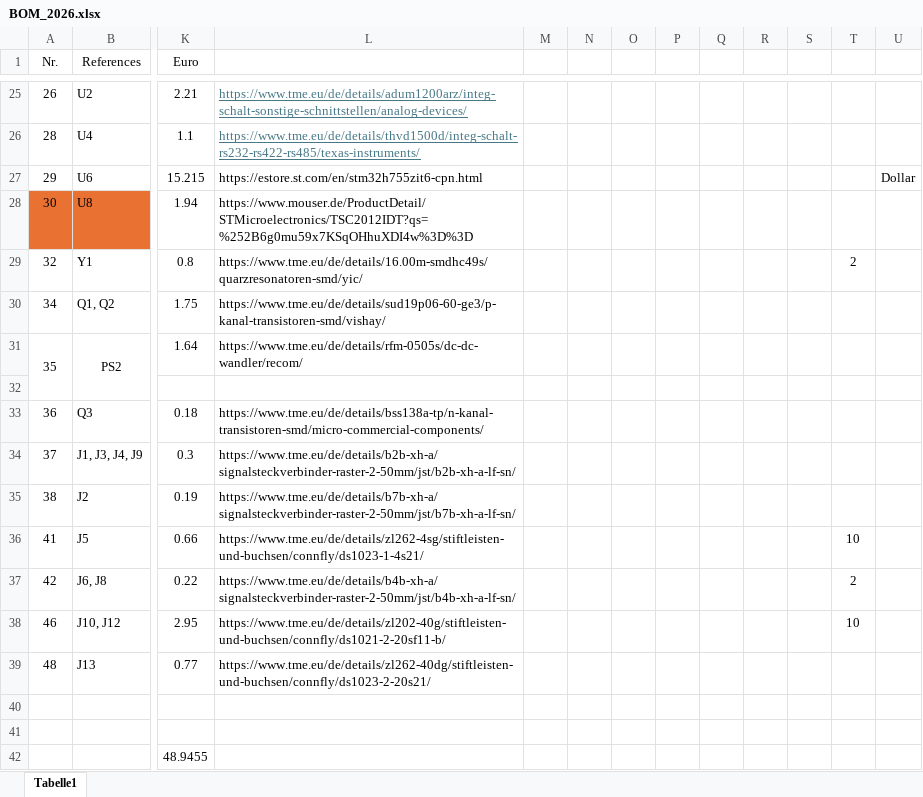
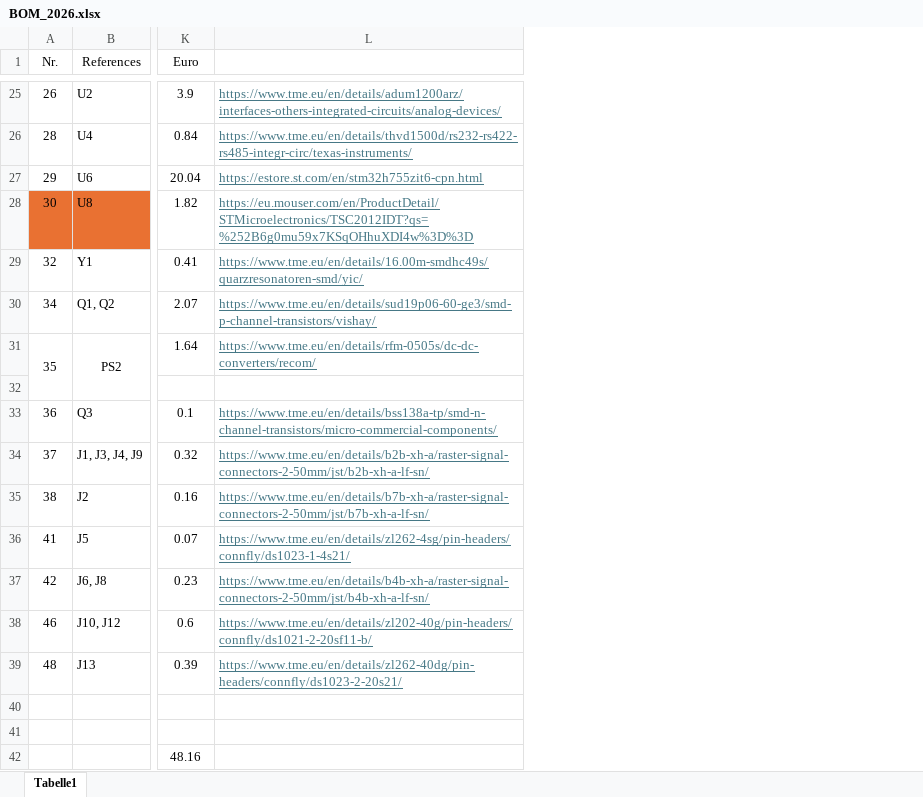
Before and after one commit to eet-tub/EET-BMS, an Excel workbook: Hardware/EET_BMS_Layout/bom/BOM_2026.xlsx, sheet Tabelle1, drawn as a sheet; only a part is shown, gaps mark what is left out; values as stored, in another font and other column widths than the file's, no borders; removed rows and columns are numbered as before the commit, all else as after; the diff covers the shown part only; the diff names each change by its address in the sheet, - before the commit and + after, or states it on an @@ line.

```diff
--- a/Hardware/EET_BMS_Layout/bom/BOM_2026.xlsx (sheet Tabelle1)
+++ b/Hardware/EET_BMS_Layout/bom/BOM_2026.xlsx (sheet Tabelle1)
-column L, rows 25-39: https://www.tme.eu/de/details/adum1200arz/integ-schalt-sonstige-schnittstellen/analog-devices/ | https://www.tme.eu/de/details/thvd1500d/integ-schalt-rs232-rs422-rs485/texas-instruments/ | https://estore.st.com/en/stm32h755zit6-cpn.html | https://www.mouser.de/ProductDetail/STMicroelectronics/TSC2012IDT?qs=%252B6g0mu59x7KSqOHhuXDI4w%3D%3D | https://www.tme.eu/de/details/16.00m-smdhc49s/quarzresonatoren-smd/yic/ | https://www.tme.eu/de/details/sud19p06-60-ge3/p-kanal-transistoren-smd/vishay/ | https://www.tme.eu/de/details/rfm-0505s/dc-dc-wandler/recom/ |  | https://www.tme.eu/de/details/bss138a-tp/n-kanal-transistoren-smd/micro-commercial-components/ | https://www.tme.eu/de/details/b2b-xh-a/signalsteckverbinder-raster-2-50mm/jst/b2b-xh-a-lf-sn/ | https://www.tme.eu/de/details/b7b-xh-a/signalsteckverbinder-raster-2-50mm/jst/b7b-xh-a-lf-sn/ | https://www.tme.eu/de/details/zl262-4sg/stiftleisten-und-buchsen/connfly/ds1023-1-4s21/ | https://www.tme.eu/de/details/b4b-xh-a/signalsteckverbinder-raster-2-50mm/jst/b4b-xh-a-lf-sn/ | https://www.tme.eu/de/details/zl202-40g/stiftleisten-und-buchsen/connfly/ds1021-2-20sf11-b/ | https://www.tme.eu/de/details/zl262-40dg/stiftleisten-und-buchsen/connfly/ds1023-2-20s21/
-column M, empty
-column N, empty
-column O, empty
-column P, empty
-column Q, empty
-column R, empty
-column S, empty
-column T, rows 29-38: 2 |  |  |  |  |  |  | 10 | 2 | 10
-column U, row 27: Dollar
+column L, rows 25-39: https://www.tme.eu/en/details/adum1200arz/interfaces-others-integrated-circuits/analog-devices/ | https://www.tme.eu/en/details/thvd1500d/rs232-rs422-rs485-integr-circ/texas-instruments/ | https://estore.st.com/en/stm32h755zit6-cpn.html | https://eu.mouser.com/en/ProductDetail/STMicroelectronics/TSC2012IDT?qs=%252B6g0mu59x7KSqOHhuXDI4w%3D%3D | https://www.tme.eu/en/details/16.00m-smdhc49s/quarzresonatoren-smd/yic/ | https://www.tme.eu/en/details/sud19p06-60-ge3/smd-p-channel-transistors/vishay/ | https://www.tme.eu/en/details/rfm-0505s/dc-dc-converters/recom/ |  | https://www.tme.eu/en/details/bss138a-tp/smd-n-channel-transistors/micro-commercial-components/ | https://www.tme.eu/en/details/b2b-xh-a/raster-signal-connectors-2-50mm/jst/b2b-xh-a-lf-sn/ | https://www.tme.eu/en/details/b7b-xh-a/raster-signal-connectors-2-50mm/jst/b7b-xh-a-lf-sn/ | https://www.tme.eu/en/details/zl262-4sg/pin-headers/connfly/ds1023-1-4s21/ | https://www.tme.eu/en/details/b4b-xh-a/raster-signal-connectors-2-50mm/jst/b4b-xh-a-lf-sn/ | https://www.tme.eu/en/details/zl202-40g/pin-headers/connfly/ds1021-2-20sf11-b/ | https://www.tme.eu/en/details/zl262-40dg/pin-headers/connfly/ds1023-2-20s21/
-K25 (Euro): 2.21
+K25 (Euro): 3.9
-K26 (Euro): 1.1
+K26 (Euro): 0.84
-K27 (Euro): 15.215
+K27 (Euro): 20.04
-K28 (Euro): 1.94
+K28 (Euro): 1.82
-K29 (Euro): 0.8
+K29 (Euro): 0.41
-K30 (Euro): 1.75
+K30 (Euro): 2.07
-K33 (Euro): 0.18
+K33 (Euro): 0.1
-K34 (Euro): 0.3
+K34 (Euro): 0.32
-K35 (Euro): 0.19
+K35 (Euro): 0.16
-K36 (Euro): 0.66
+K36 (Euro): 0.07
-K37 (Euro): 0.22
+K37 (Euro): 0.23
-K38 (Euro): 2.95
+K38 (Euro): 0.6
-K39 (Euro): 0.77
+K39 (Euro): 0.39
-K42 (Euro): 48.9455
+K42 (Euro): 48.16
```
Also changed, not shown: 21 edited cells elsewhere in this sheet, 28 other files.
